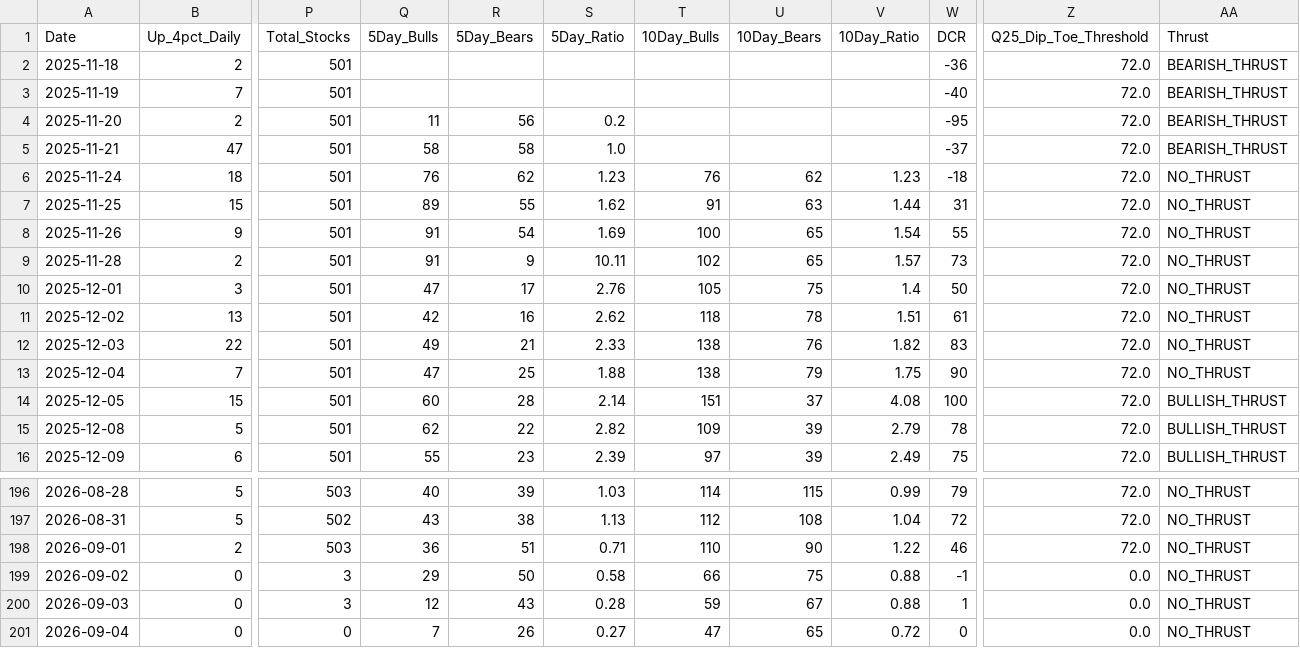
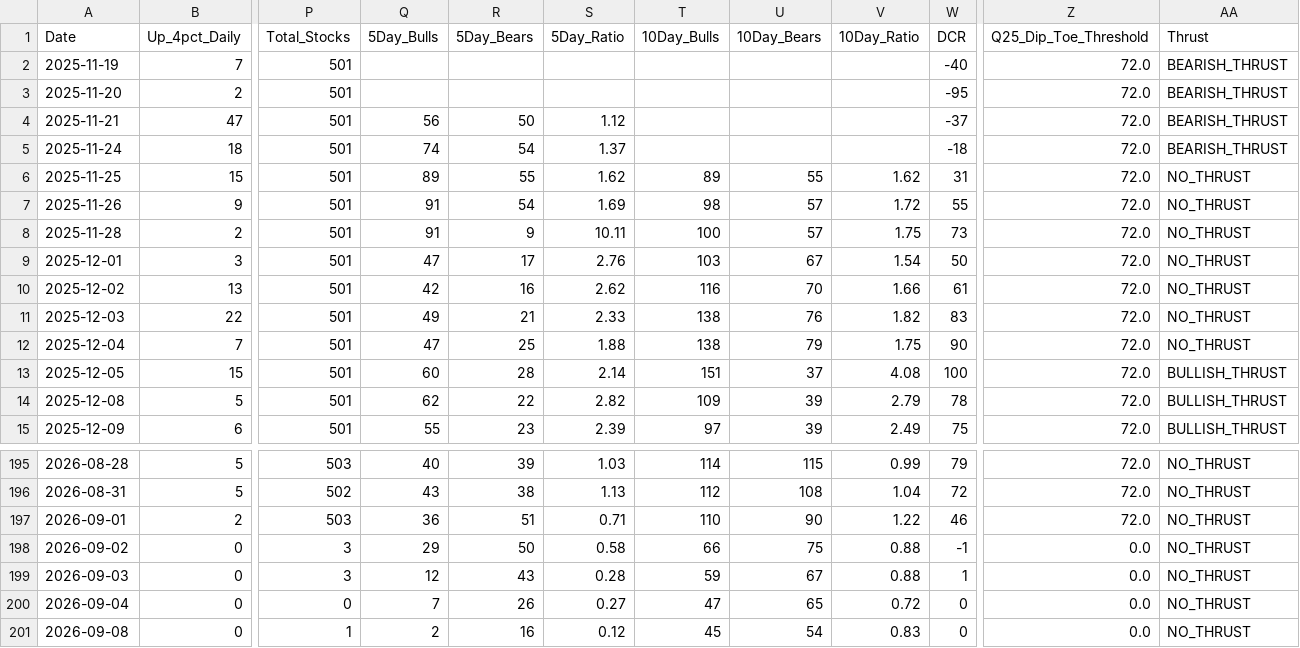
Before and after one commit to Vineh20/market-breadth, a CSV file: docs/market_breadth_200d_REAL.csv, drawn as a sheet; only a part is shown, gaps mark what is left out; removed rows and columns are numbered as before the commit, all else as after; rows hold the shown columns only; the diff names each change by its address in the sheet, - before the commit and + after, or states it on an @@ line.

```diff
--- a/docs/market_breadth_200d_REAL.csv
+++ b/docs/market_breadth_200d_REAL.csv
-row 2: 2025-11-18 | 2 | 501 |  |  |  |  |  |  | -36 | 72.0 | BEARISH_THRUST
-Q3 (5Day_Bulls): 11
+Q3 (5Day_Bulls): (empty)
-R3 (5Day_Bears): 56
+R3 (5Day_Bears): (empty)
-S3 (5Day_Ratio): 0.2
+S3 (5Day_Ratio): (empty)
-Q4 (5Day_Bulls): 58
+Q4 (5Day_Bulls): 56
-R4 (5Day_Bears): 58
+R4 (5Day_Bears): 50
-S4 (5Day_Ratio): 1.0
+S4 (5Day_Ratio): 1.12
-Q5 (5Day_Bulls): 76
+Q5 (5Day_Bulls): 74
-R5 (5Day_Bears): 62
+R5 (5Day_Bears): 54
-S5 (5Day_Ratio): 1.23
+S5 (5Day_Ratio): 1.37
-T5 (10Day_Bulls): 76
+T5 (10Day_Bulls): (empty)
-U5 (10Day_Bears): 62
+U5 (10Day_Bears): (empty)
-V5 (10Day_Ratio): 1.23
+V5 (10Day_Ratio): (empty)
-AA5 (Thrust): NO_THRUST
+AA5 (Thrust): BEARISH_THRUST
-T6 (10Day_Bulls): 91
+T6 (10Day_Bulls): 89
-U6 (10Day_Bears): 63
+U6 (10Day_Bears): 55
-V6 (10Day_Ratio): 1.44
+V6 (10Day_Ratio): 1.62
-T7 (10Day_Bulls): 100
+T7 (10Day_Bulls): 98
-U7:U8 (10Day_Bears): 65
+U7:U8 (10Day_Bears): 57
-V7 (10Day_Ratio): 1.54
+V7 (10Day_Ratio): 1.72
-T8 (10Day_Bulls): 102
+T8 (10Day_Bulls): 100
-V8 (10Day_Ratio): 1.57
+V8 (10Day_Ratio): 1.75
-T9 (10Day_Bulls): 105
+T9 (10Day_Bulls): 103
-U9 (10Day_Bears): 75
+U9 (10Day_Bears): 67
-V9 (10Day_Ratio): 1.4
+V9 (10Day_Ratio): 1.54
-T10 (10Day_Bulls): 118
+T10 (10Day_Bulls): 116
-U10 (10Day_Bears): 78
+U10 (10Day_Bears): 70
-V10 (10Day_Ratio): 1.51
+V10 (10Day_Ratio): 1.66
+row 201: 2026-09-08 | 0 | 1 | 2 | 16 | 0.12 | 45 | 54 | 0.83 | 0 | 0.0 | NO_THRUST
```
Also changed, not shown: market_breadth_200d_REAL.csv, 2 other files.
